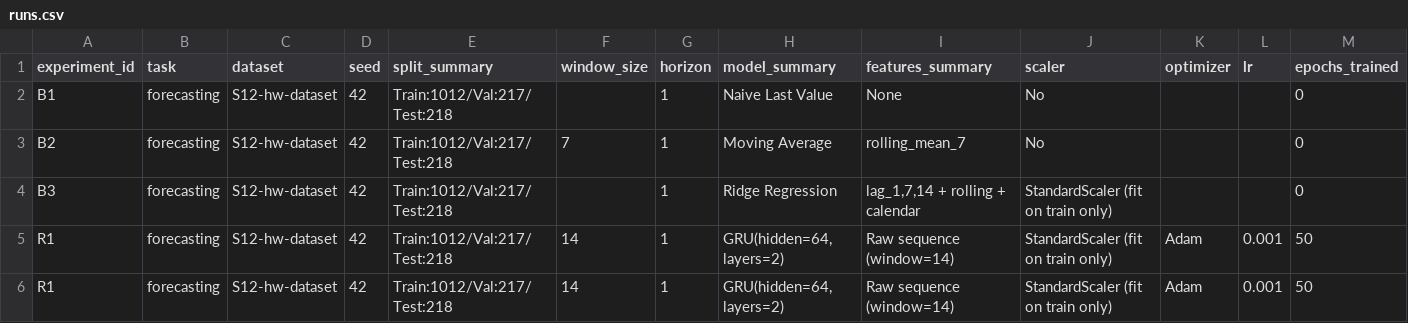
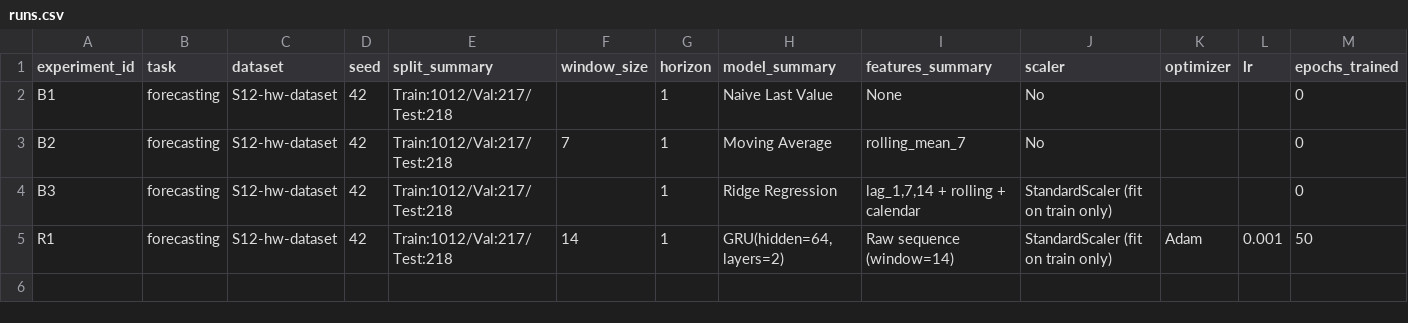
Before and after one commit to YaroslavChernetsov/mirea-aie-2025---05-22, a CSV file: homeworks/HW12/artifacts/runs.csv, drawn as a sheet; only a part is shown; rows hold the shown columns only; the diff names each change by its address in the sheet, - before the commit and + after, or states it on an @@ line.

```diff
--- a/homeworks/HW12/artifacts/runs.csv
+++ b/homeworks/HW12/artifacts/runs.csv
-row 6: R1 | forecasting | S12-hw-dataset | 42 | Train:1012/Val:217/Test:218 | 14 | 1 | GRU(hidden=64, layers=2) | Raw sequence (window=14) | StandardScaler (fit on train only) | Adam | 0.001 | 50
```
Also changed, not shown: 2 other files.
